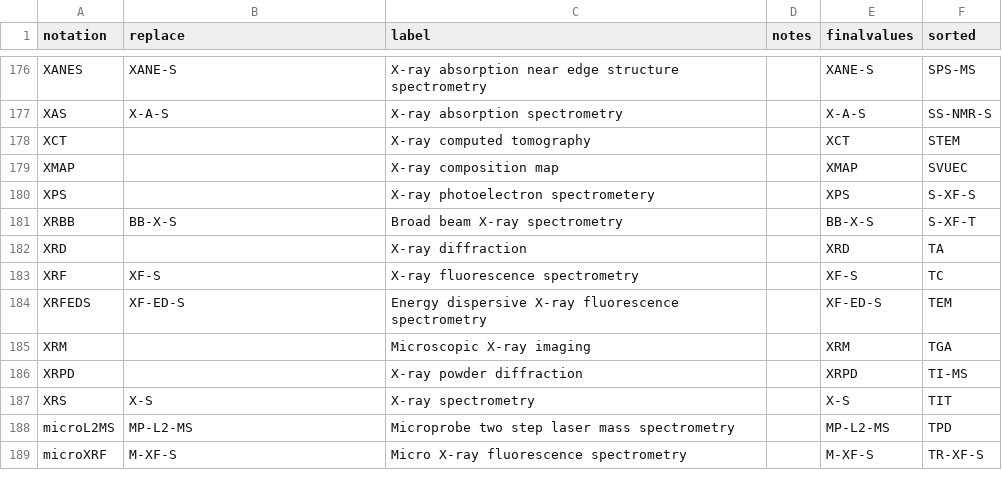
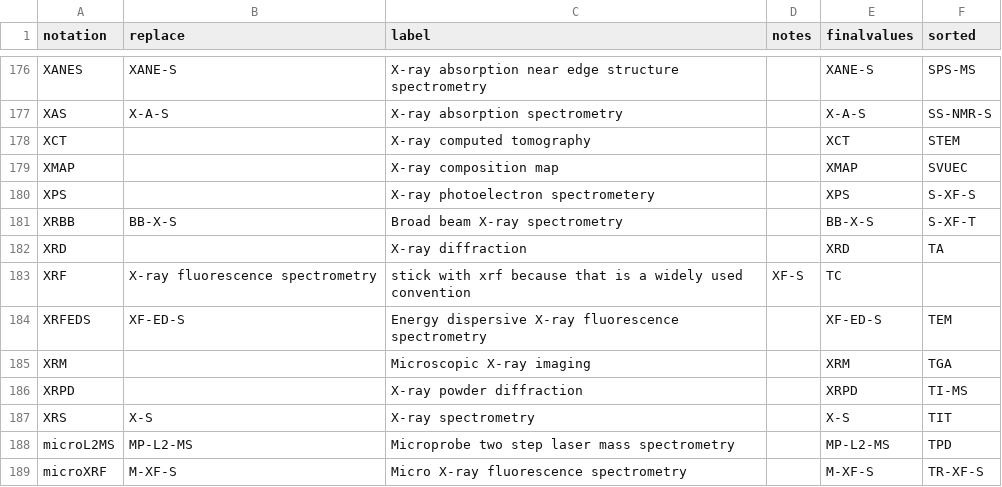
Before and after one commit to amds-ldeo/Vocabulary, a CSV file: geochemistry/AnalyticalMethodNotation.csv, drawn as a sheet; only a part is shown, gaps mark what is left out.

Commit message:
don't change xrf

```diff
--- a/geochemistry/AnalyticalMethodNotation.csv
+++ b/geochemistry/AnalyticalMethodNotation.csv
@@ -182,3 +182,3 @@ XRBB,BB-X-S,Broad beam X-ray spectrometry,,BB-X-S,S-XF-T
 XRD,,X-ray diffraction,,XRD,TA
-XRF,XF-S,X-ray fluorescence spectrometry,,XF-S,TC
+XRF,X-ray fluorescence spectrometry,stick with xrf because that is a widely used convention,XF-S,TC
 XRFEDS,XF-ED-S,Energy dispersive X-ray fluorescence spectrometry,,XF-ED-S,TEM
```
